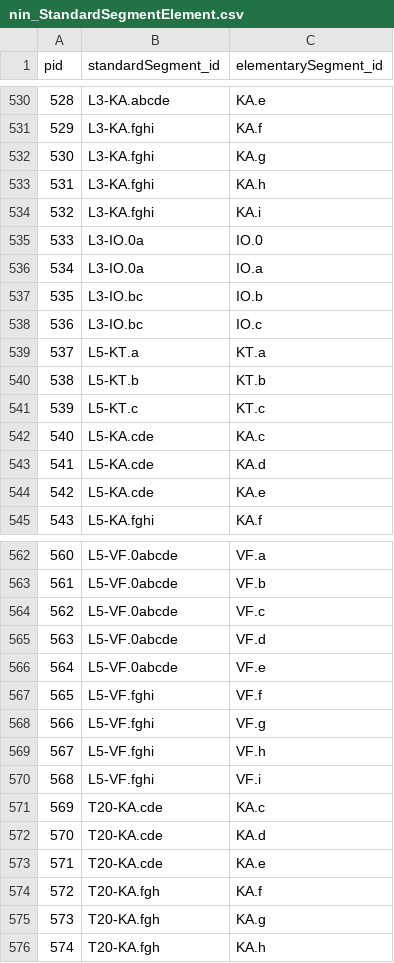
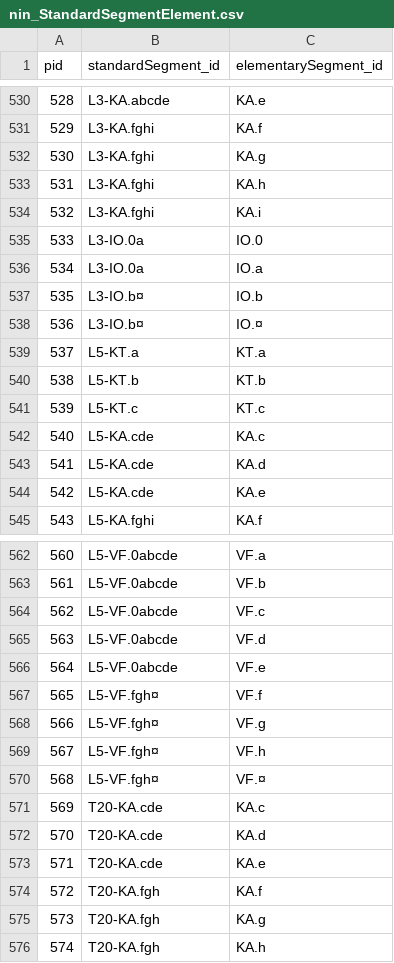
Before and after one commit to MichalTorma/natur-i-norge, a CSV file: scripts/database/tables/db_export/nin_StandardSegmentElement.csv, drawn as a sheet; only a part is shown, gaps mark what is left out.

```diff
--- a/scripts/database/tables/db_export/nin_StandardSegmentElement.csv
+++ b/scripts/database/tables/db_export/nin_StandardSegmentElement.csv
@@ -536,4 +536,4 @@ pid,standardSegment_id,elementarySegment_id
 534,L3-IO.0a,IO.a
-535,L3-IO.bc,IO.b
-536,L3-IO.bc,IO.c
+535,L3-IO.b¤,IO.b
+536,L3-IO.b¤,IO.¤
 537,L5-KT.a,KT.a
@@ -566,6 +566,6 @@ pid,standardSegment_id,elementarySegment_id
 564,L5-VF.0abcde,VF.e
-565,L5-VF.fghi,VF.f
-566,L5-VF.fghi,VF.g
-567,L5-VF.fghi,VF.h
-568,L5-VF.fghi,VF.i
+565,L5-VF.fgh¤,VF.f
+566,L5-VF.fgh¤,VF.g
+567,L5-VF.fgh¤,VF.h
+568,L5-VF.fgh¤,VF.¤
 569,T20-KA.cde,KA.c
```
Also changed, not shown: scripts/database/tables/db_export/nin_StandardSegment.csv, 9 other files.
